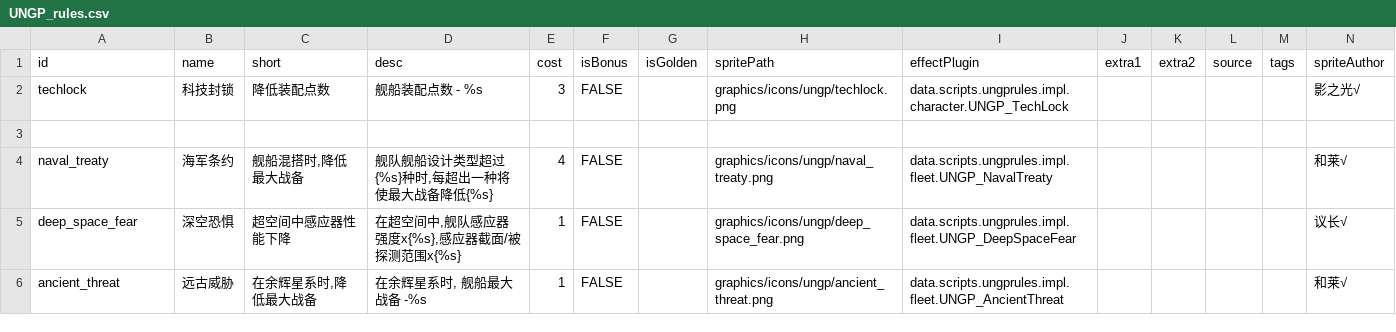
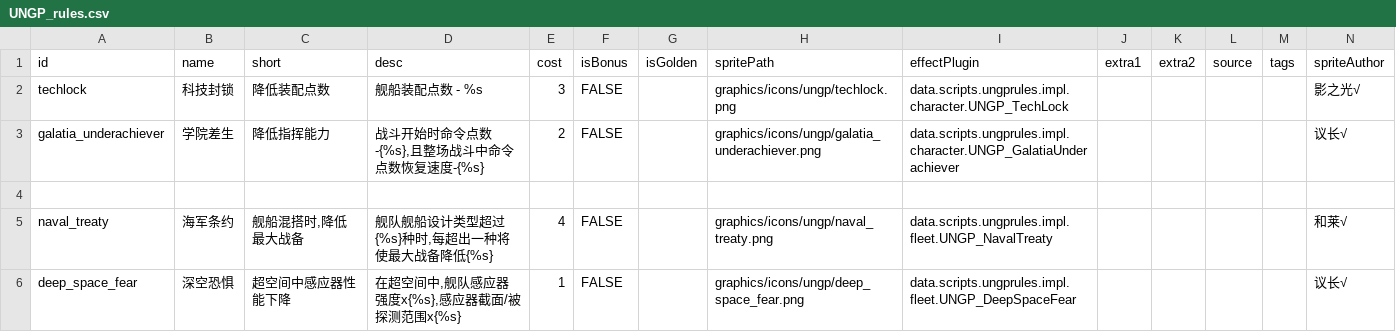
Before and after one commit to TruthOriginem/UNGP, a CSV file: data/campaign/UNGP_rules.csv, drawn as a sheet; only a part is shown; the shorter side is filled out with more unchanged rows.

```diff
--- a/data/campaign/UNGP_rules.csv
+++ b/data/campaign/UNGP_rules.csv
@@ -2,2 +2,3 @@ id,name,short,desc,cost,isBonus,isGolden,spritePath,effectPlugin,extra1,extra2,s
 techlock,科技封锁,降低装配点数,舰船装配点数 - %s,3,FALSE,,graphics/icons/ungp/techlock.png,data.scripts.ungprules.impl.character.UNGP_TechLock,,,,,影之光√
+galatia_underachiever,学院差生,降低指挥能力,"战斗开始时命令点数-{%s},且整场战斗中命令点数恢复速度-{%s}",2,FALSE,,graphics/icons/ungp/galatia_underachiever.png,data.scripts.ungprules.impl.character.UNGP_GalatiaUnderachiever,,,,,议长√
 ,,,,,,,,,,,,,
```
Also changed, not shown: data/campaign/UNGP_rules_ENG.csv, 19 other files.
